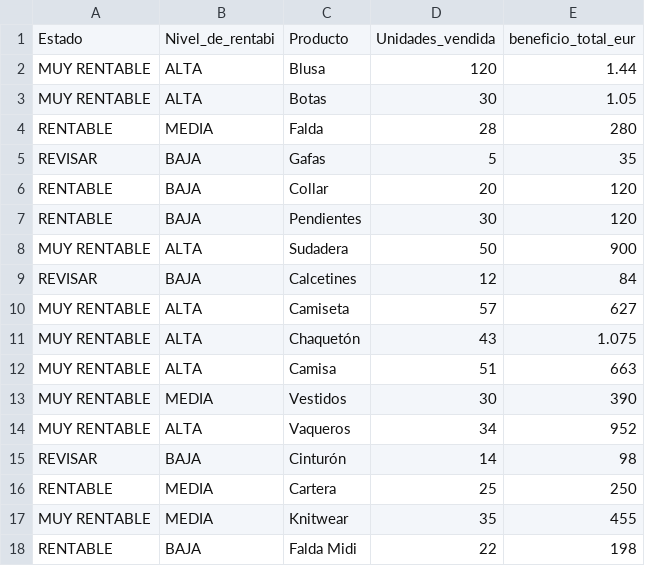
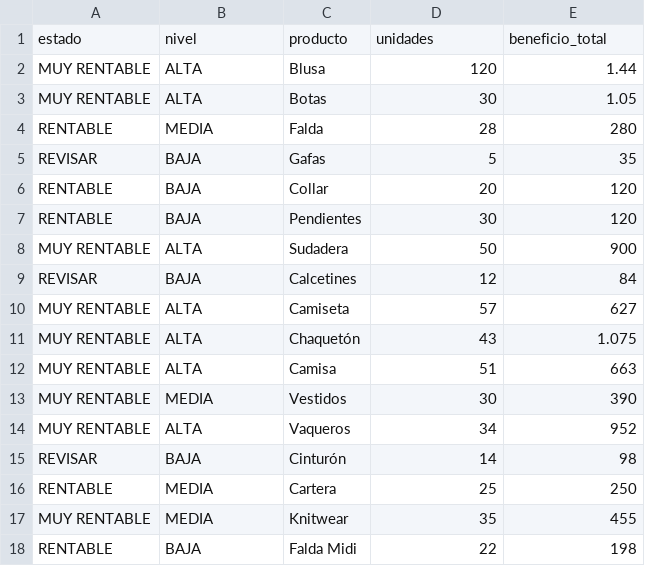
Before and after one commit to florentinoprieto-a11y/dashboard-tienda-tino, a CSV file: data/detalle.csv, drawn as a sheet; removed rows and columns are numbered as before the commit, all else as after; the diff names each change by its address in the sheet, - before the commit and + after, or states it on an @@ line.

Commit message:
Update detalle.csv

```diff
--- a/data/detalle.csv
+++ b/data/detalle.csv
-row 1: Estado | Nivel_de_rentabi | Producto | Unidades_vendida | beneficio_total_eur
+row 1: estado | nivel | producto | unidades | beneficio_total
```
